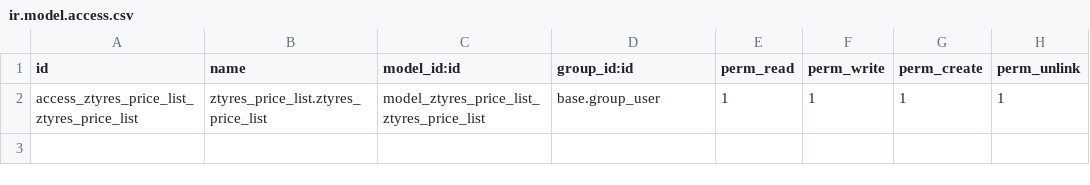
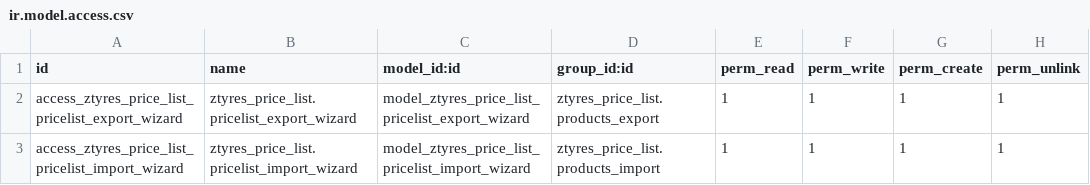
Before and after one commit to odoochain/ztyres_docker_image, a CSV file: Odoo 16 EE/extra-addons/ztyres_price_list/security/ir.model.access.csv, drawn as a sheet.

Commit message:
[Test pricelist]

```diff
--- a/Odoo 16 EE/extra-addons/ztyres_price_list/security/ir.model.access.csv
+++ b/Odoo 16 EE/extra-addons/ztyres_price_list/security/ir.model.access.csv
@@ -1,2 +1,3 @@
 id,name,model_id:id,group_id:id,perm_read,perm_write,perm_create,perm_unlink
-access_ztyres_price_list_ztyres_price_list,ztyres_price_list.ztyres_price_list,model_ztyres_price_list_ztyres_price_list,base.group_user,1,1,1,1
+access_ztyres_price_list_pricelist_export_wizard,ztyres_price_list.pricelist_export_wizard,model_ztyres_price_list_pricelist_export_wizard,ztyres_price_list.products_export,1,1,1,1
+access_ztyres_price_list_pricelist_import_wizard,ztyres_price_list.pricelist_import_wizard,model_ztyres_price_list_pricelist_import_wizard,ztyres_price_list.products_import,1,1,1,1
```
Also changed, not shown: 12 other files.
